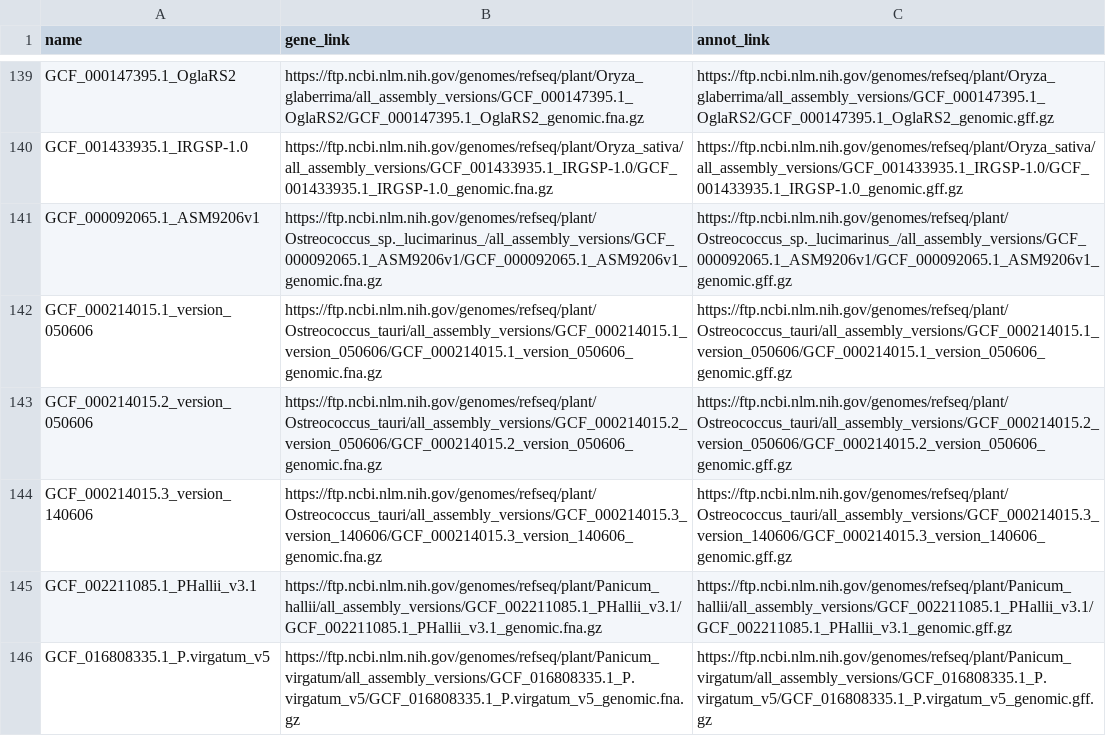
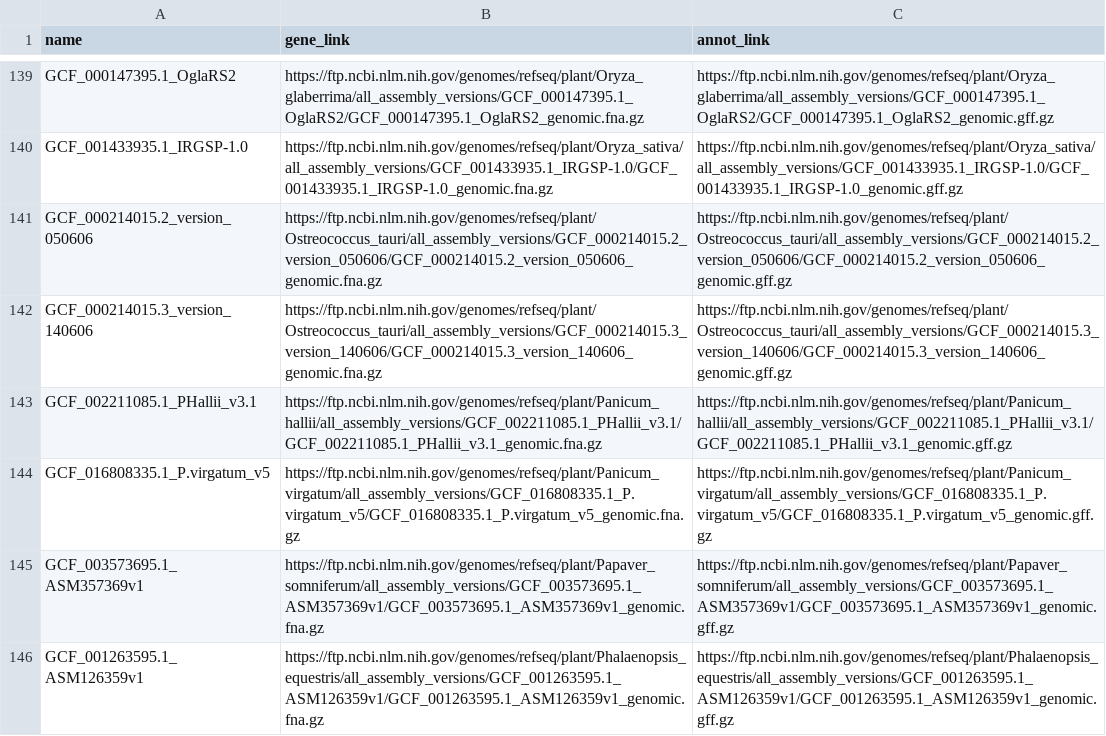
Before and after one commit to AndreCNF/florabert, a CSV file: data/raw/gz_link/refseq_link.csv, drawn as a sheet; only a part is shown, gaps mark what is left out; the shorter side is filled out with more unchanged rows.

Commit message:
Update refseq_link.csv
removed absent links

```diff
--- a/data/raw/gz_link/refseq_link.csv
+++ b/data/raw/gz_link/refseq_link.csv
@@ -140,4 +140,2 @@ GCF_000147395.1_OglaRS2,https://ftp.ncbi.nlm.nih.gov/genomes/refseq/plant/Oryza_
 GCF_001433935.1_IRGSP-1.0,https://ftp.ncbi.nlm.nih.gov/genomes/refseq/plant/Oryza_sativa/all_assembly_versions/GCF_001433935.1_IRGSP-1.0/GCF_001433935.1_IRGSP-1.0_genomic.fna.gz,https://ftp.ncbi.nlm.nih.gov/genomes/refseq/plant/Oryza_sativa/all_assembly_versions/GCF_001433935.1_IRGSP-1.0/GCF_001433935.1_IRGSP-1.0_genomic.gff.gz
-GCF_000092065.1_ASM9206v1,https://ftp.ncbi.nlm.nih.gov/genomes/refseq/plant/Ostreococcus_sp._lucimarinus_/all_assembly_versions/GCF_000092065.1_ASM9206v1/GCF_000092065.1_ASM9206v1_genomic.fna.gz,https://ftp.ncbi.nlm.nih.gov/genomes/refseq/plant/Ostreococcus_sp._lucimarinus_/all_assembly_versions/GCF_000092065.1_ASM9206v1/GCF_000092065.1_ASM9206v1_genomic.gff.gz
-GCF_000214015.1_version_050606,https://ftp.ncbi.nlm.nih.gov/genomes/refseq/plant/Ostreococcus_tauri/all_assembly_versions/GCF_000214015.1_version_050606/GCF_000214015.1_version_050606_genomic.fna.gz,https://ftp.ncbi.nlm.nih.gov/genomes/refseq/plant/Ostreococcus_tauri/all_assembly_versions/GCF_000214015.1_version_050606/GCF_000214015.1_version_050606_genomic.gff.gz
 GCF_000214015.2_version_050606,https://ftp.ncbi.nlm.nih.gov/genomes/refseq/plant/Ostreococcus_tauri/all_assembly_versions/GCF_000214015.2_version_050606/GCF_000214015.2_version_050606_genomic.fna.gz,https://ftp.ncbi.nlm.nih.gov/genomes/refseq/plant/Ostreococcus_tauri/all_assembly_versions/GCF_000214015.2_version_050606/GCF_000214015.2_version_050606_genomic.gff.gz
```
